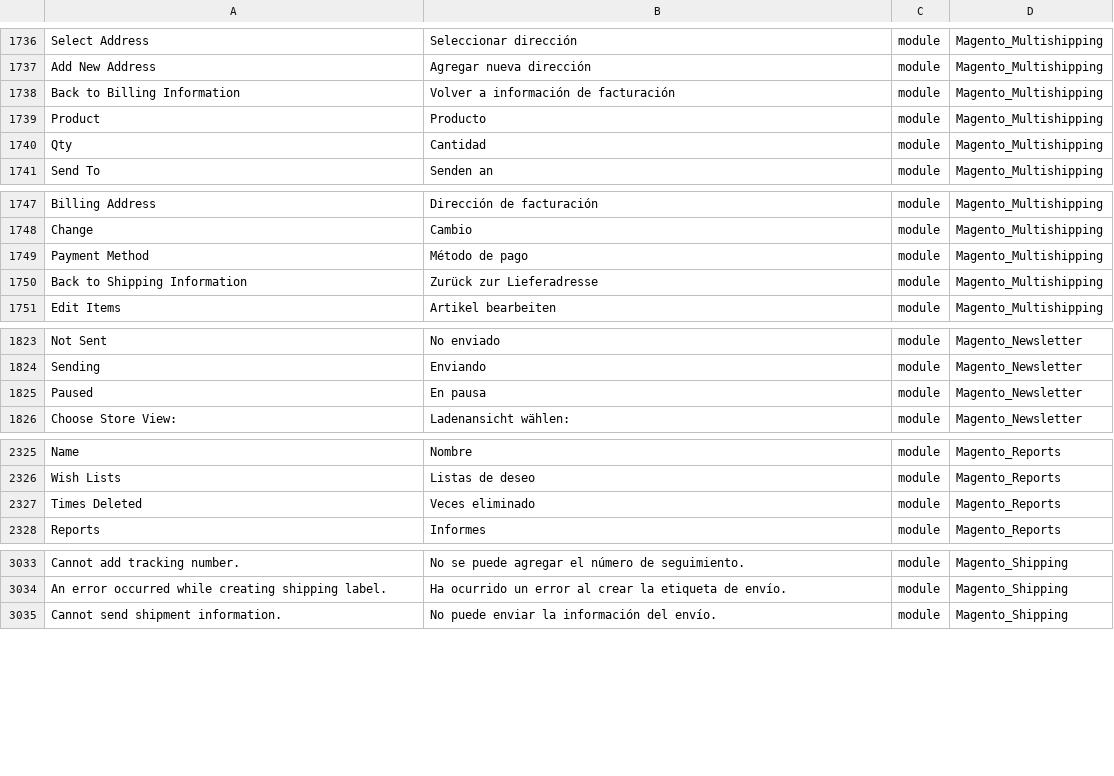
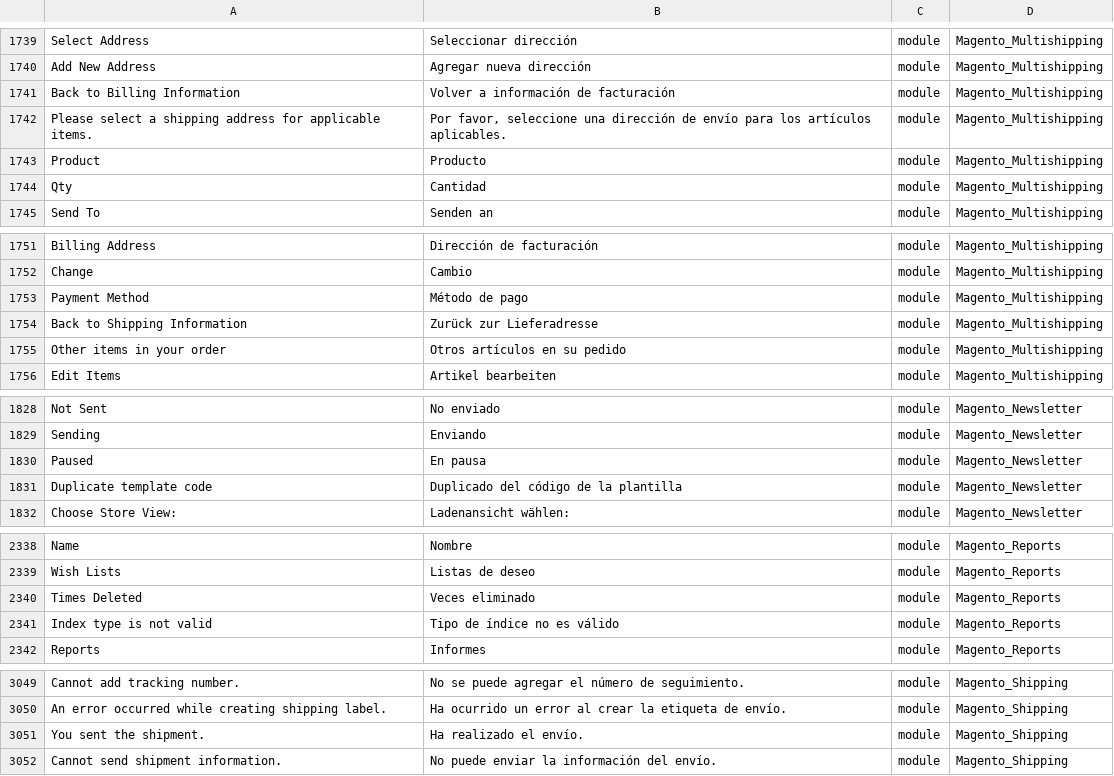
Before and after one commit to onestic/language_es_es, a CSV file: es_ES.csv, drawn as a sheet; only a part is shown, gaps mark what is left out; the diff covers the shown part only; the diff names each change by its address in the sheet, - before the commit and + after, or states it on an @@ line.

```diff
--- a/es_ES.csv
+++ b/es_ES.csv
+row 1742: Please select a shipping address for applicable items. | Por favor, seleccione una dirección de envío para los artículos aplicables. | module | Magento_Multishipping
+row 1755: Other items in your order | Otros artículos en su pedido | module | Magento_Multishipping
+row 1831: Duplicate template code | Duplicado del código de la plantilla | module | Magento_Newsletter
+row 2341: Index type is not valid | Tipo de índice no es válido | module | Magento_Reports
+row 3051: You sent the shipment. | Ha realizado el envío. | module | Magento_Shipping
```
Also changed, not shown: 18 added rows elsewhere in this file, 1 other file.
